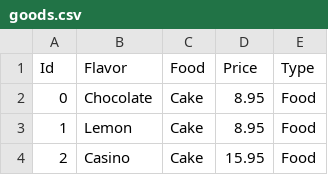
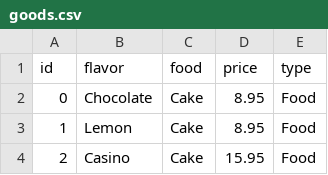
Before and after one commit to jmcgover/cpe466, a CSV file: lab6associationrules/goods.csv, drawn as a sheet; only a part is shown.

Commit message:
adjusted the casing on the header

```diff
--- a/lab6associationrules/goods.csv
+++ b/lab6associationrules/goods.csv
@@ -1,2 +1,2 @@
-Id, Flavor, Food, Price, Type
+id, flavor, food, price, type
 0,Chocolate,Cake,8.95,Food
```
